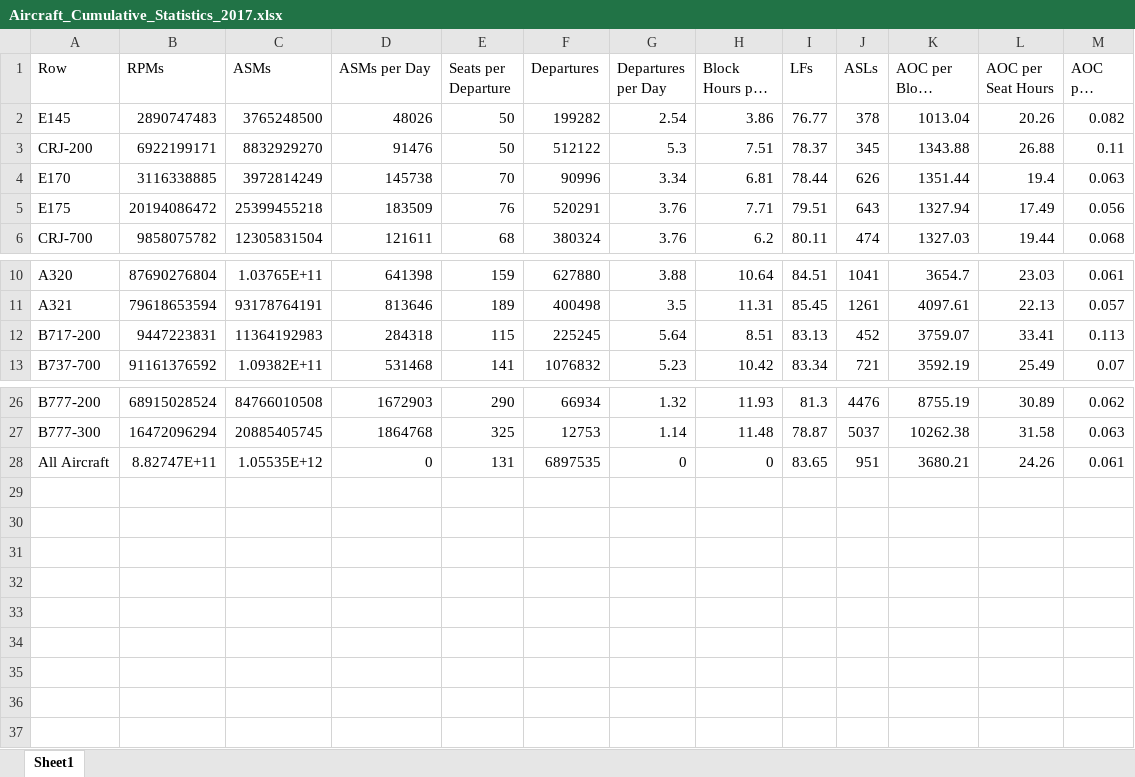
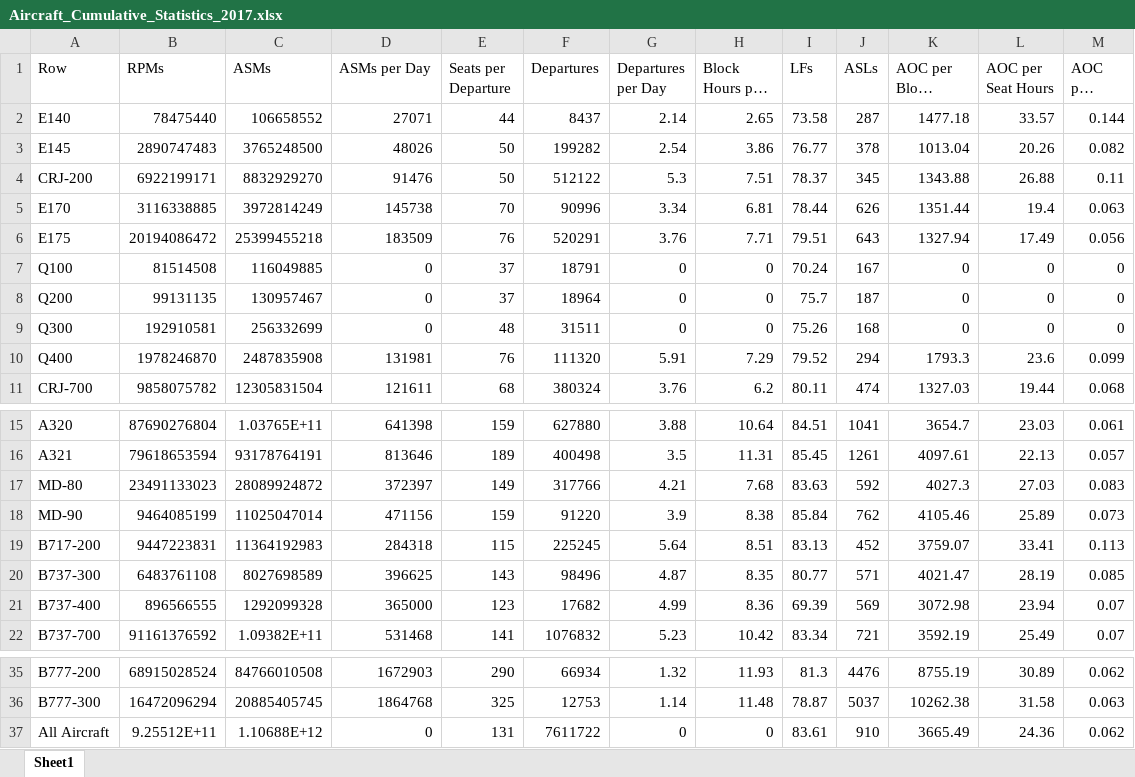
Before and after one commit to andyeske/Airline-Data-Analysis-Tools, an Excel workbook: Output Data Tables/APAT Outputs/Aggregated Tables/2017/Aircraft_Cumulative_Statistics_2017.xlsx, sheet Sheet1, drawn as a sheet; only a part is shown, gaps mark what is left out; long unchanged cells end in …; values as stored, in another font and other column widths than the file's, no borders; addresses are those after the commit; the diff names each change by its address in the sheet, - before the commit and + after, or states it on an @@ line.

```diff
--- a/Output Data Tables/APAT Outputs/Aggregated Tables/2017/Aircraft_Cumulative_Statistics_2017.xlsx (sheet Sheet1)
+++ b/Output Data Tables/APAT Outputs/Aggregated Tables/2017/Aircraft_Cumulative_Statistics_2017.xlsx (sheet Sheet1)
+row 2: E140 | 78475440 | 106658552 | 27071 | 44 | 8437 | 2.14 | 2.65 | 73.58 | 287 | 1477.18 | 33.57 | 0.144
+row 7: Q100 | 81514508 | 116049885 | 0 | 37 | 18791 | 0 | 0 | 70.24 | 167 | 0 | 0 | 0
+row 8: Q200 | 99131135 | 130957467 | 0 | 37 | 18964 | 0 | 0 | 75.7 | 187 | 0 | 0 | 0
+row 9: Q300 | 192910581 | 256332699 | 0 | 48 | 31511 | 0 | 0 | 75.26 | 168 | 0 | 0 | 0
+row 10: Q400 | 1978246870 | 2487835908 | 131981 | 76 | 111320 | 5.91 | 7.29 | 79.52 | 294 | 1793.3 | 23.6 | 0.099
+row 17: MD-80 | 23491133023 | 28089924872 | 372397 | 149 | 317766 | 4.21 | 7.68 | 83.63 | 592 | 4027.3 | 27.03 | 0.083
+row 18: MD-90 | 9464085199 | 11025047014 | 471156 | 159 | 91220 | 3.9 | 8.38 | 85.84 | 762 | 4105.46 | 25.89 | 0.073
+row 20: B737-300 | 6483761108 | 8027698589 | 396625 | 143 | 98496 | 4.87 | 8.35 | 80.77 | 571 | 4021.47 | 28.19 | 0.085
+row 21: B737-400 | 896566555 | 1292099328 | 365000 | 123 | 17682 | 4.99 | 8.36 | 69.39 | 569 | 3072.98 | 23.94 | 0.07
-B37 (RPMs): 8.82747E+11
+B37 (RPMs): 9.25512E+11
-C37 (ASMs): 1.05535E+12
+C37 (ASMs): 1.10688E+12
-F37 (Departures): 6897535
+F37 (Departures): 7611722
-I37 (LFs): 83.65
+I37 (LFs): 83.61
-J37 (ASLs): 951
+J37 (ASLs): 910
-K37 (AOC per Block Hours): 3680.21
+K37 (AOC per Block Hours): 3665.49
-L37 (AOC per Seat Hours): 24.26
+L37 (AOC per Seat Hours): 24.36
-M37 (AOC per ASMs): 0.061
+M37 (AOC per ASMs): 0.062
```
Also changed, not shown: Output Data Tables/APAT Outputs/Aggregated Tables/2017/Airline_Cumulative_Statistics_2017.xlsx.
